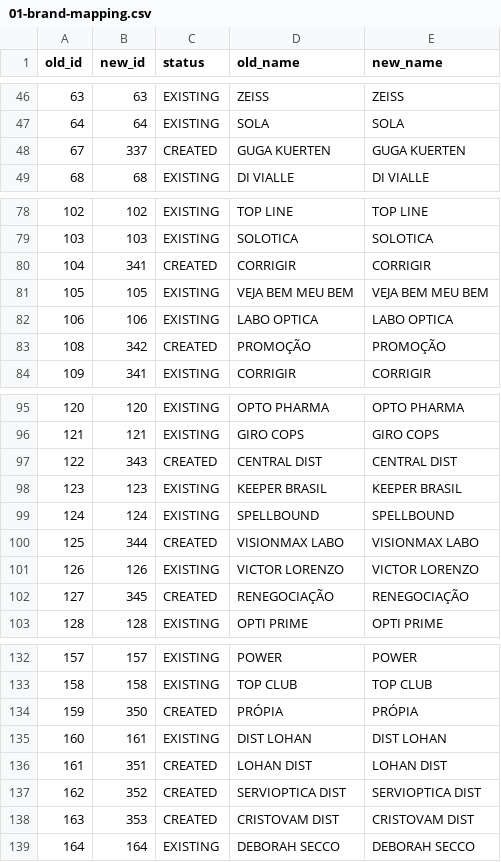
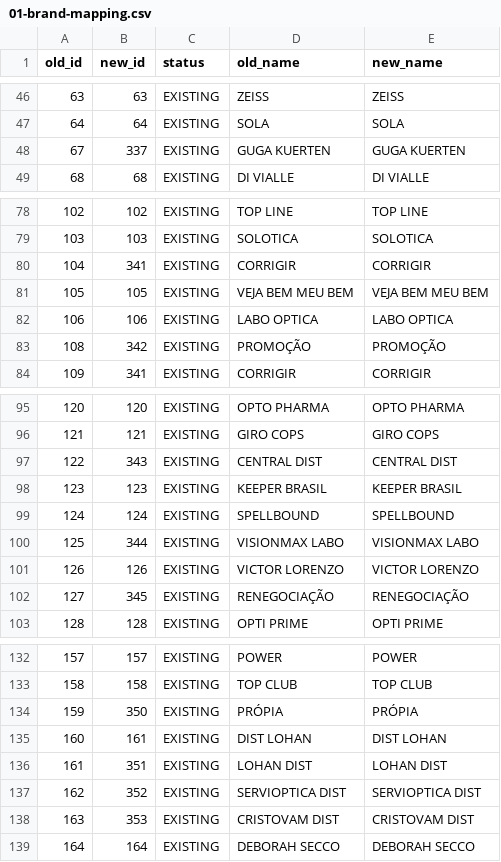
Before and after one commit to marcosreiss/prismaflow-api, a CSV file: migrations/oticacrista/reports/mappings/01-brand-mapping.csv, drawn as a sheet; only a part is shown, gaps mark what is left out; the diff covers the shown part only.

```diff
--- a/migrations/oticacrista/reports/mappings/01-brand-mapping.csv
+++ b/migrations/oticacrista/reports/mappings/01-brand-mapping.csv
@@ -47,3 +47,3 @@ old_id,new_id,status,old_name,new_name
 64,64,EXISTING,SOLA,SOLA
-67,337,CREATED,GUGA KUERTEN,GUGA KUERTEN
+67,337,EXISTING,GUGA KUERTEN,GUGA KUERTEN
 68,68,EXISTING,DI VIALLE,DI VIALLE
@@ -79,6 +79,6 @@ old_id,new_id,status,old_name,new_name
 103,103,EXISTING,SOLOTICA,SOLOTICA
-104,341,CREATED,CORRIGIR,CORRIGIR
+104,341,EXISTING,CORRIGIR,CORRIGIR
 105,105,EXISTING,VEJA BEM MEU BEM,VEJA BEM MEU BEM
 106,106,EXISTING,LABO OPTICA,LABO OPTICA
-108,342,CREATED,PROMOÇÃO,PROMOÇÃO
+108,342,EXISTING,PROMOÇÃO,PROMOÇÃO
 109,341,EXISTING,CORRIGIR,CORRIGIR
@@ -96,8 +96,8 @@ old_id,new_id,status,old_name,new_name
 121,121,EXISTING,GIRO COPS,GIRO COPS
-122,343,CREATED,CENTRAL DIST,CENTRAL DIST
+122,343,EXISTING,CENTRAL DIST,CENTRAL DIST
 123,123,EXISTING,KEEPER BRASIL,KEEPER BRASIL
 124,124,EXISTING,SPELLBOUND,SPELLBOUND
-125,344,CREATED,VISIONMAX LABO,VISIONMAX LABO
+125,344,EXISTING,VISIONMAX LABO,VISIONMAX LABO
 126,126,EXISTING,VICTOR LORENZO,VICTOR LORENZO
-127,345,CREATED,RENEGOCIAÇÃO,RENEGOCIAÇÃO
+127,345,EXISTING,RENEGOCIAÇÃO,RENEGOCIAÇÃO
 128,128,EXISTING,OPTI PRIME,OPTI PRIME
@@ -133,7 +133,7 @@ old_id,new_id,status,old_name,new_name
 158,158,EXISTING,TOP CLUB,TOP CLUB
-159,350,CREATED,PRÓPIA,PRÓPIA
+159,350,EXISTING,PRÓPIA,PRÓPIA
 160,161,EXISTING,DIST LOHAN,DIST LOHAN
-161,351,CREATED,LOHAN DIST,LOHAN DIST
-162,352,CREATED,SERVIOPTICA DIST,SERVIOPTICA DIST
-163,353,CREATED,CRISTOVAM DIST,CRISTOVAM DIST
+161,351,EXISTING,LOHAN DIST,LOHAN DIST
+162,352,EXISTING,SERVIOPTICA DIST,SERVIOPTICA DIST
+163,353,EXISTING,CRISTOVAM DIST,CRISTOVAM DIST
 164,164,EXISTING,DEBORAH SECCO,DEBORAH SECCO
```
Also changed, not shown: 7 edited cells elsewhere in this file, 2 other files.
